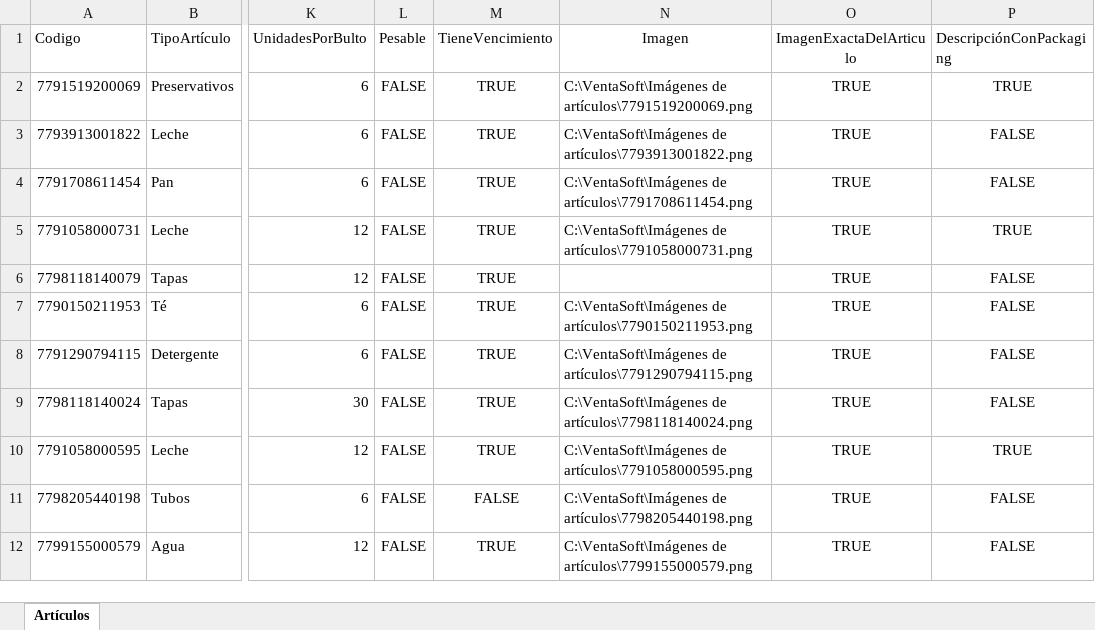
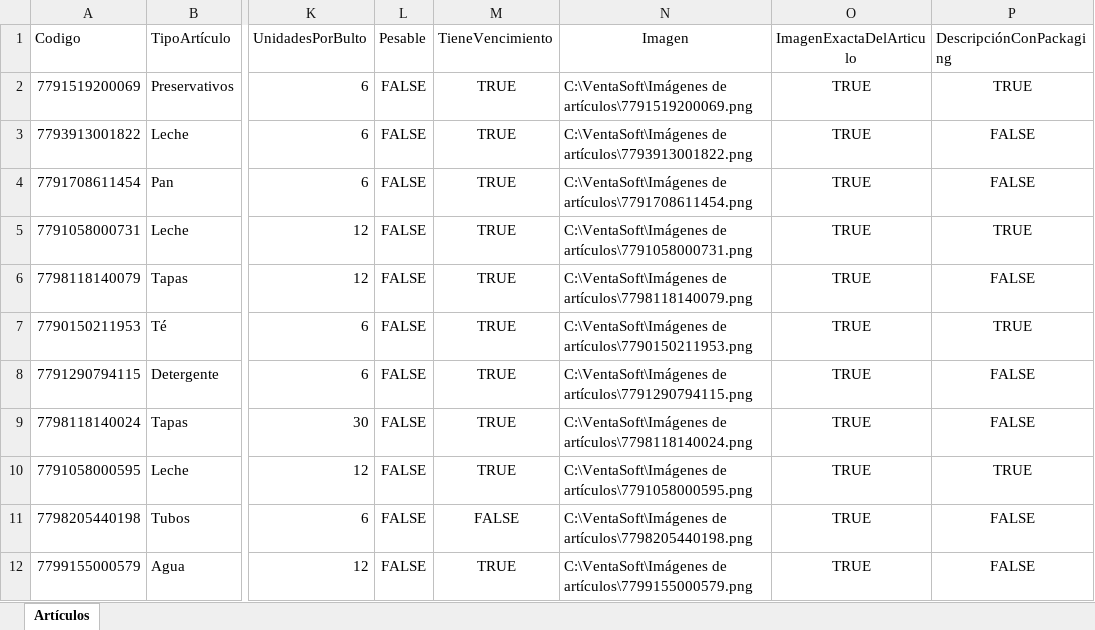
Before and after one commit to Juampita/Comercios, an Excel workbook: Maestro.xlsx, sheet Artículos, drawn as a sheet; only a part is shown, gaps mark what is left out; values as stored, in another font and other column widths than the file's, no borders; the diff names each change by its address in the sheet, - before the commit and + after, or states it on an @@ line.

```diff
--- a/Maestro.xlsx (sheet Artículos)
+++ b/Maestro.xlsx (sheet Artículos)
-N6 (Imagen): (empty)
+N6 (Imagen): C:\VentaSoft\Imágenes de artículos\7798118140079.png
-P7 (DescripciónConPackaging): FALSE
+P7 (DescripciónConPackaging): TRUE
```
Also changed, not shown: 1 other file.
